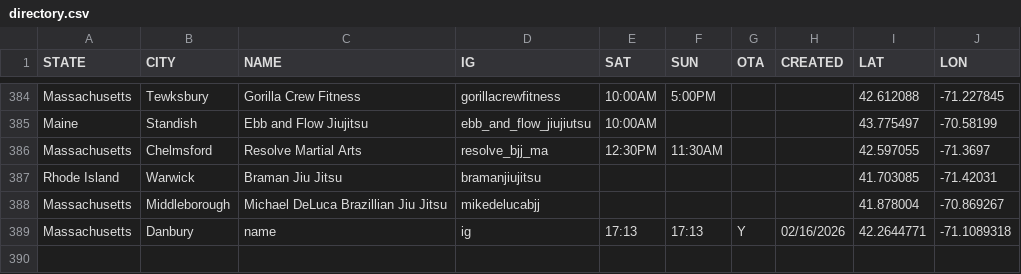
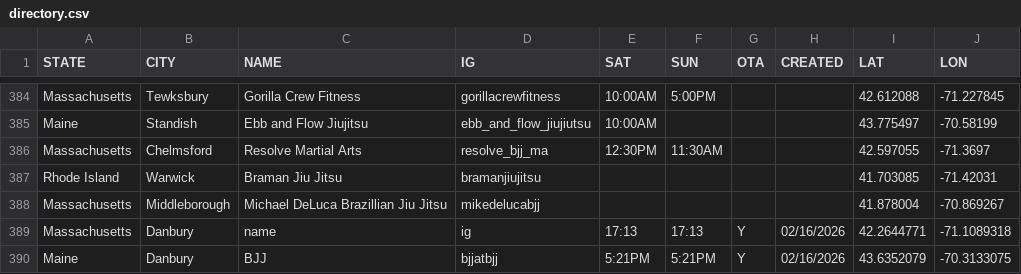
Before and after one commit to anyjiujitsu/anyjiujitsudev.github.io, a CSV file: data/directory.csv, drawn as a sheet; only a part is shown, gaps mark what is left out.

Commit message:
Append directory row (2026-02-16T22:21:34.196Z)

```diff
--- a/data/directory.csv
+++ b/data/directory.csv
@@ -389 +389,2 @@ Massachusetts,Middleborough,Michael DeLuca Brazillian Jiu Jitsu,mikedelucabjj,,,
 Massachusetts,Danbury,name,ig,17:13,17:13,Y,02/16/2026,42.2644771,-71.1089318
+Maine,Danbury,BJJ,bjjatbjj,5:21PM,5:21PM,Y,02/16/2026,43.6352079,-70.3133075
```
